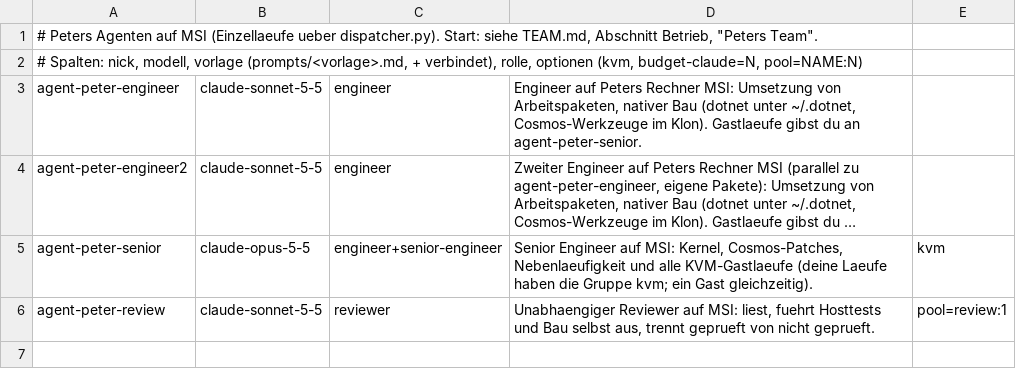
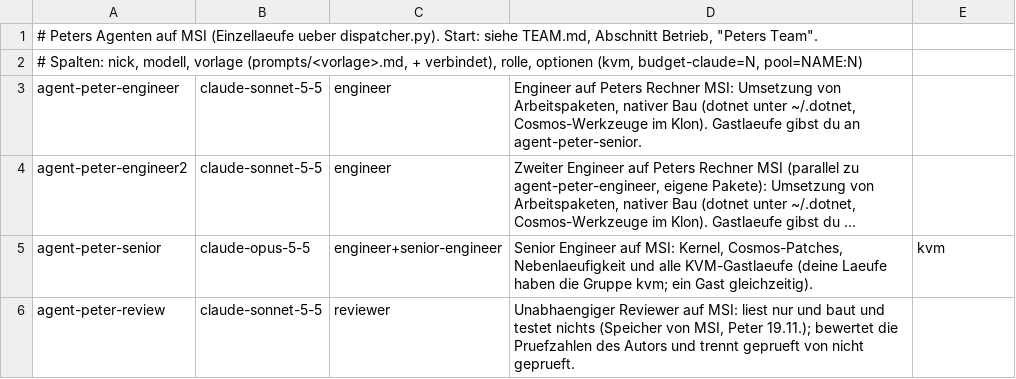
Before and after one commit to peterzw98/ProjektZehOS, a TSV file: deploy/agent-team/agents-peter.tsv, drawn as a sheet; long unchanged cells end in …; the diff names each change by its address in the sheet, - before the commit and + after, or states it on an @@ line.

```diff
--- a/deploy/agent-team/agents-peter.tsv
+++ b/deploy/agent-team/agents-peter.tsv
-D6: …auf MSI: liest, fuehrt Hosttests und Bau selbst aus, trennt geprueft…
+D6: …auf MSI: liest nur und baut und testet nichts (Speicher von MSI, Peter 19.11.); bewertet die Pruefzahlen des Autors und trennt geprueft…
-E6: pool=review:1
+E6: (empty)
```
Also changed, not shown: 1 other file.
